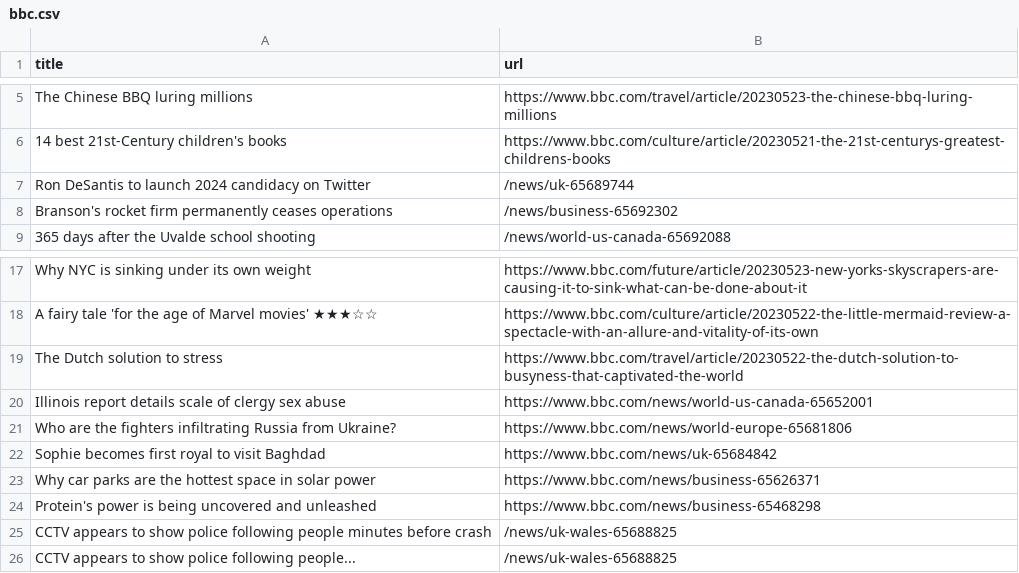
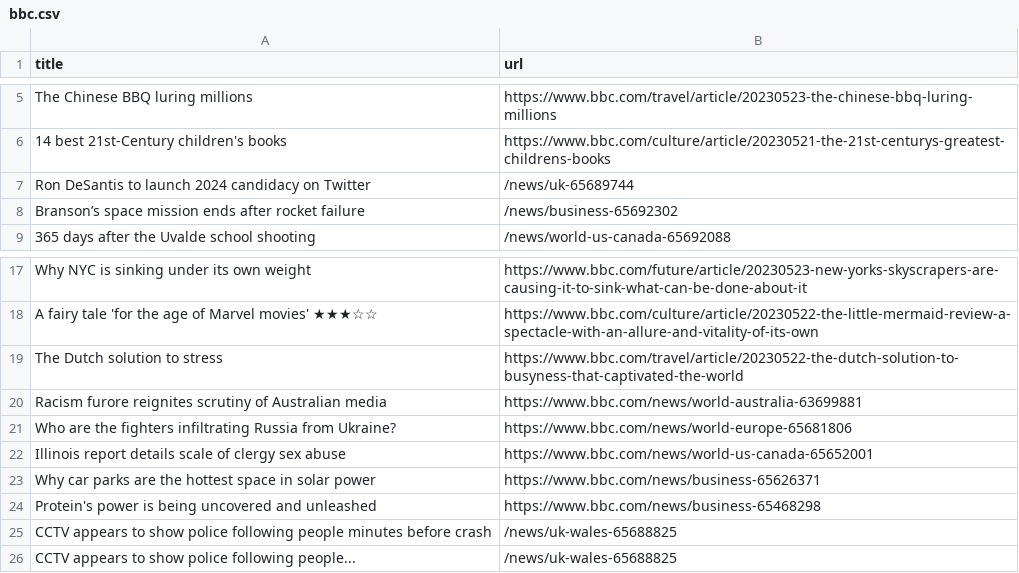
Before and after one commit to amanda-chn/automatic-scraper-bbc, a CSV file: bbc.csv, drawn as a sheet; only a part is shown, gaps mark what is left out.

```diff
--- a/bbc.csv
+++ b/bbc.csv
@@ -7,3 +7,3 @@ The Chinese BBQ luring millions,https://www.bbc.com/travel/article/20230523-the-
 Ron DeSantis to launch 2024 candidacy on Twitter,/news/uk-65689744
-Branson's rocket firm permanently ceases operations,/news/business-65692302
+Branson’s space mission ends after rocket failure,/news/business-65692302
 365 days after the Uvalde school shooting,/news/world-us-canada-65692088
@@ -19,5 +19,5 @@ A fairy tale 'for the age of Marvel movies' ★★★☆☆,https://www.bbc.com/
 The Dutch solution to stress,https://www.bbc.com/travel/article/20230522-the-dutch-solution-to-busyness-that-captivated-the-world
+Racism furore reignites scrutiny of Australian media,https://www.bbc.com/news/world-australia-63699881
+Who are the fighters infiltrating Russia from Ukraine?,https://www.bbc.com/news/world-europe-65681806
 Illinois report details scale of clergy sex abuse,https://www.bbc.com/news/world-us-canada-65652001
-Who are the fighters infiltrating Russia from Ukraine?,https://www.bbc.com/news/world-europe-65681806
-Sophie becomes first royal to visit Baghdad,https://www.bbc.com/news/uk-65684842
 Why car parks are the hottest space in solar power,https://www.bbc.com/news/business-65626371
```
